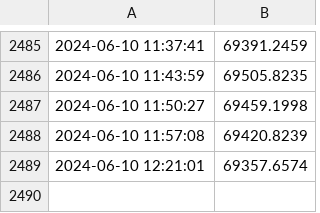
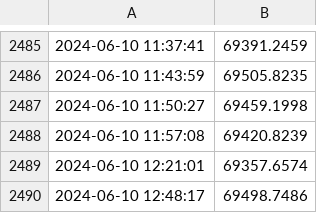
Before and after one commit to dtorres118/gha-monday, a CSV file: bitcoin_prices.csv, drawn as a sheet; only a part is shown, gaps mark what is left out; the diff names each change by its address in the sheet, - before the commit and + after, or states it on an @@ line.

Commit message:
Update bitcoin_prices.csv with new prices

```diff
--- a/bitcoin_prices.csv
+++ b/bitcoin_prices.csv
+row 2490: 2024-06-10 12:48:17 | 69498.7486
```
